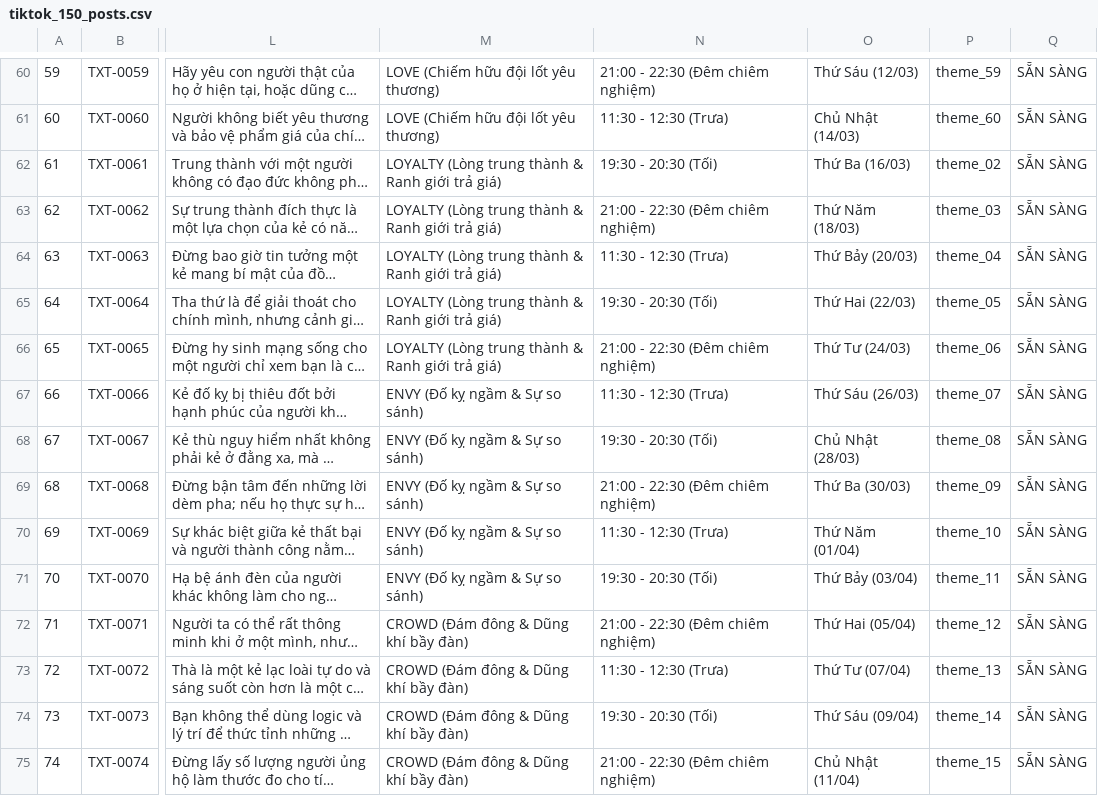
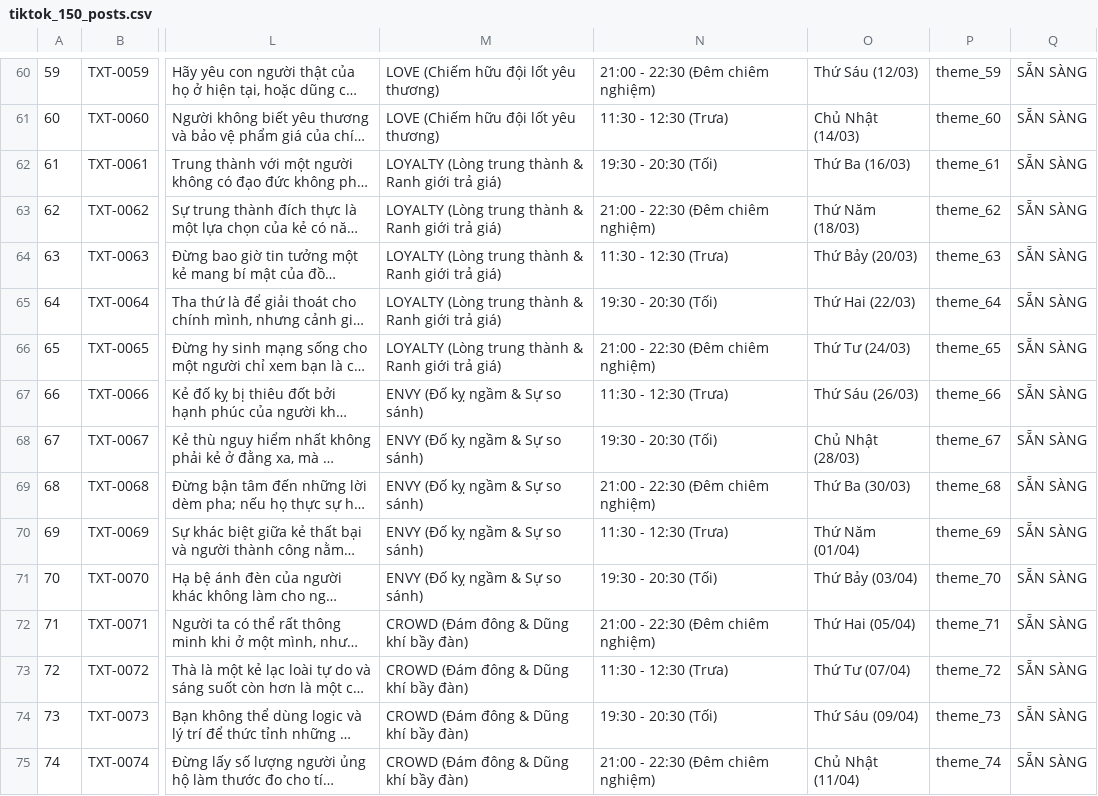
Before and after one commit to minhhuyzzz/hiyu-abyss, a CSV file: scripts/tiktok_150_posts.csv, drawn as a sheet; only a part is shown, gaps mark what is left out; long unchanged cells end in …; the diff covers the shown part only; the diff names each change by its address in the sheet, - before the commit and + after, or states it on an @@ line.

Commit message:
feat(spec): add HYA-08 oil spec for themes 121-150 and synchronize 150-post CSV mappings

```diff
--- a/scripts/tiktok_150_posts.csv
+++ b/scripts/tiktok_150_posts.csv
-P62: theme_02
+P62: theme_61
-P63: theme_03
+P63: theme_62
-P64: theme_04
+P64: theme_63
-P65: theme_05
+P65: theme_64
-P66: theme_06
+P66: theme_65
-P67: theme_07
+P67: theme_66
-P68: theme_08
+P68: theme_67
-P69: theme_09
+P69: theme_68
-P70: theme_10
+P70: theme_69
-P71: theme_11
+P71: theme_70
-P72: theme_12
+P72: theme_71
-P73: theme_13
+P73: theme_72
-P74: theme_14
+P74: theme_73
-P75: theme_15
+P75: theme_74
```
Also changed, not shown: 76 edited cells elsewhere in this file, scripts/tiktok_150_posts_seo.csv, 15 other files.
